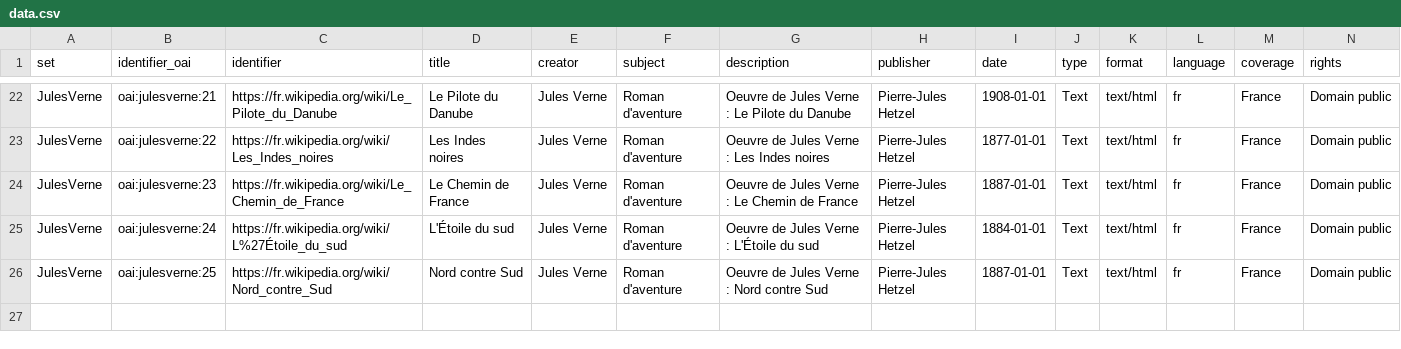
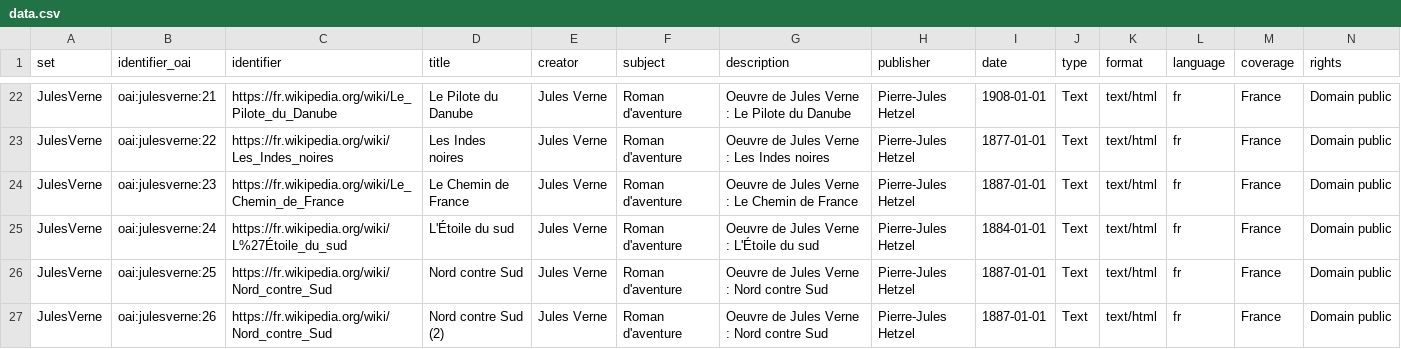
Before and after one commit to spouyllau/csv2oai-the-definitive-Perl-version, a CSV file: data.csv, drawn as a sheet; only a part is shown, gaps mark what is left out; rows hold the shown columns only; the diff names each change by its address in the sheet, - before the commit and + after, or states it on an @@ line.

```diff
--- a/data.csv
+++ b/data.csv
+row 27: JulesVerne | oai:julesverne:26 | https://fr.wikipedia.org/wiki/Nord_contre_Sud | Nord contre Sud (2) | Jules Verne | Roman d'aventure | Oeuvre de Jules Verne : Nord contre Sud | Pierre-Jules Hetzel | 1887-01-01 | Text | text/html | fr | France | Domain public
```
Also changed, not shown: 2 other files.
